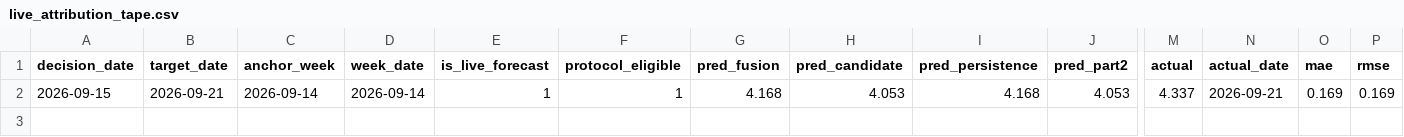
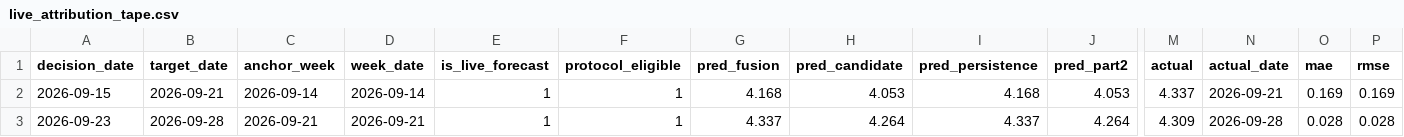
Before and after one commit to salemmorelli1/Weekly-U.S.-Gas-Prices, a CSV file: artifacts_part9/live_attribution_tape.csv, drawn as a sheet; only a part is shown, gaps mark what is left out; rows hold the shown columns only; the diff names each change by its address in the sheet, - before the commit and + after, or states it on an @@ line.

```diff
--- a/artifacts_part9/live_attribution_tape.csv
+++ b/artifacts_part9/live_attribution_tape.csv
+row 3: 2026-09-23 | 2026-09-28 | 2026-09-21 | 2026-09-21 | 1 | 1 | 4.337 | 4.264 | 4.337 | 4.264 | 4.309 | 2026-09-28 | 0.028 | 0.028
```
Also changed, not shown: artifacts_part3/prediction_log.csv, data/live_attribution_tape.csv, 4 other files.
